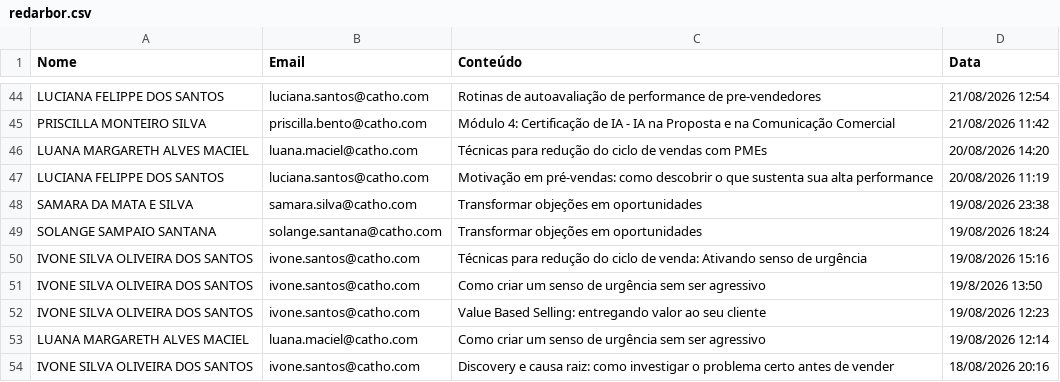
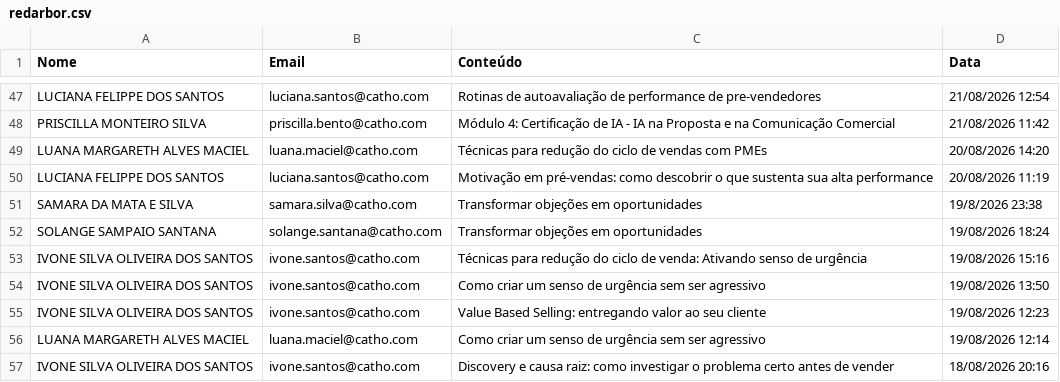
Before and after one commit to gabrielsbrasil/redarbor, a CSV file: data/redarbor.csv, drawn as a sheet; only a part is shown, gaps mark what is left out; the diff covers the shown part only.

```diff
--- a/data/redarbor.csv
+++ b/data/redarbor.csv
@@ -47,6 +50,6 @@ LUANA MARGARETH ALVES MACIEL,luana.maciel@catho.com,Técnicas para redução do
 LUCIANA FELIPPE DOS SANTOS,luciana.santos@catho.com,Motivação em pré-vendas: como descobrir o que sustenta sua alta performance,20/08/2026 11:19
-SAMARA DA MATA E SILVA,samara.silva@catho.com,Transformar objeções em oportunidades,19/08/2026 23:38
+SAMARA DA MATA E SILVA,samara.silva@catho.com,Transformar objeções em oportunidades,19/8/2026 23:38
 SOLANGE SAMPAIO SANTANA,solange.santana@catho.com,Transformar objeções em oportunidades,19/08/2026 18:24
 IVONE SILVA OLIVEIRA DOS SANTOS,ivone.santos@catho.com,Técnicas para redução do ciclo de venda: Ativando senso de urgência,19/08/2026 15:16
-IVONE SILVA OLIVEIRA DOS SANTOS,ivone.santos@catho.com,Como criar um senso de urgência sem ser agressivo,19/8/2026 13:50
+IVONE SILVA OLIVEIRA DOS SANTOS,ivone.santos@catho.com,Como criar um senso de urgência sem ser agressivo,19/08/2026 13:50
 IVONE SILVA OLIVEIRA DOS SANTOS,ivone.santos@catho.com,Value Based Selling: entregando valor ao seu cliente,19/08/2026 12:23
```
Also changed, not shown: 4 added rows, 4 removed rows and 2 edited cells elsewhere in this file.
